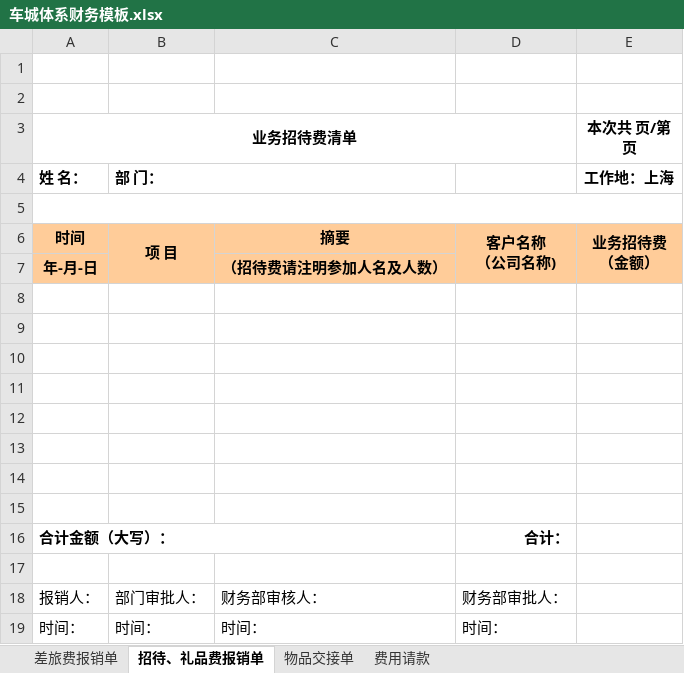
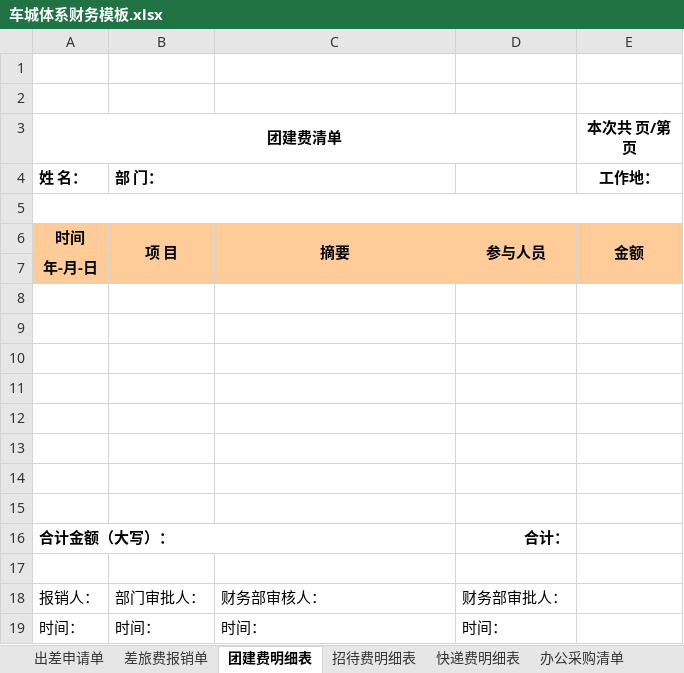
Before and after one commit to Awddad/che_oa, an Excel workbook: web/template/车城体系财务模板.xlsx, sheet 团建费明细表, drawn as a sheet; values as stored, in another font and other column widths than the file's, no borders; charts and pictures not drawn; ↵ is a line break in a cell; the diff names each change by its address in the sheet, - before the commit and + after, or states it on an @@ line.

```diff
--- a/web/template/车城体系财务模板.xlsx (sheet 团建费明细表)
+++ b/web/template/车城体系财务模板.xlsx (sheet 团建费明细表)
-sheet tab: 招待、礼品费报销单
+sheet tab: 团建费明细表
-sheet tab: 物品交接单
-sheet tab: 费用请款
+sheet tab: 出差申请单
+sheet tab: 招待费明细表
+sheet tab: 快递费明细表
+sheet tab: 办公采购清单
-A3: 业务招待费清单
+A3: 团建费清单
-E4 (本次共 页/第 页): 工作地：上海
+E4 (本次共 页/第 页): 工作地：
+C6:C7 merged
-D6: 客户名称 ↵ （公司名称)
+D6: 参与人员
-E6 (本次共 页/第 页): 业务招待费 ↵ （金额）
+E6 (本次共 页/第 页): 金额
-C7: （招待费请注明参加人名及人数）
+C7: (empty)
```
Also changed, not shown: sheet 差旅费报销单, charts or pictures.
